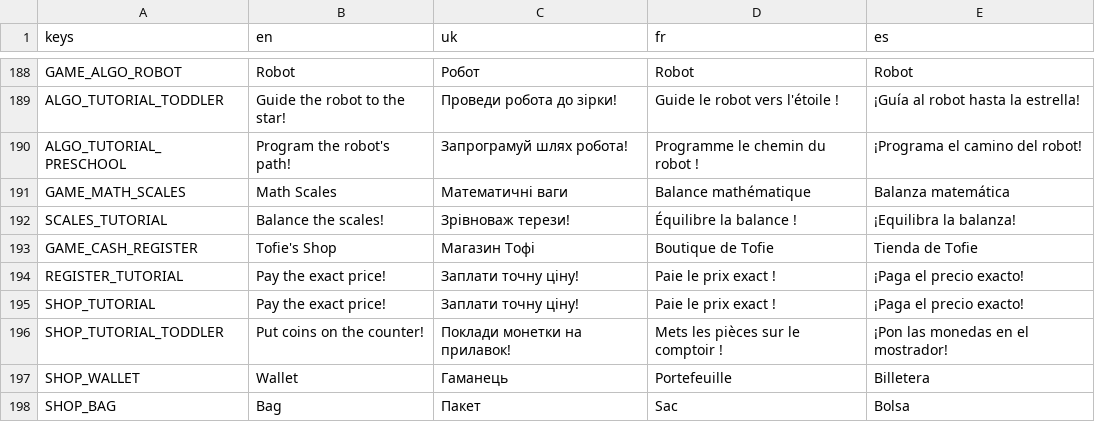
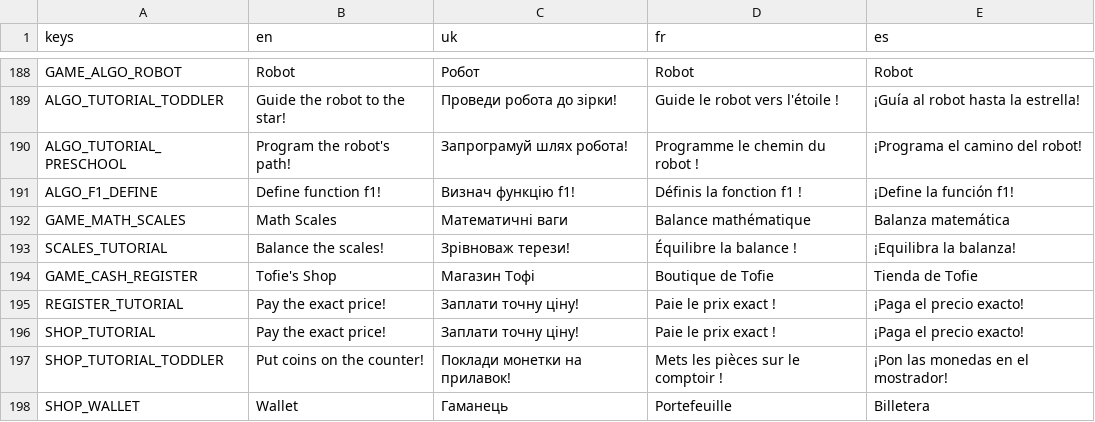
Before and after one commit to Yehor212/ProjectKOS, a CSV file: game/assets/translations/translations.csv, drawn as a sheet; only a part is shown, gaps mark what is left out; the shorter side is filled out with more unchanged rows.

```diff
--- a/game/assets/translations/translations.csv
+++ b/game/assets/translations/translations.csv
@@ -190,2 +190,3 @@ ALGO_TUTORIAL_TODDLER,Guide the robot to the star!,Проведи робота
 ALGO_TUTORIAL_PRESCHOOL,Program the robot's path!,Запрограмуй шлях робота!,Programme le chemin du robot !,¡Programa el camino del robot!
+ALGO_F1_DEFINE,Define function f1!,Визнач функцію f1!,Définis la fonction f1 !,¡Define la función f1!
 GAME_MATH_SCALES,Math Scales,Математичні ваги,Balance mathématique,Balanza matemática
```
Also changed, not shown: 7 other files.
